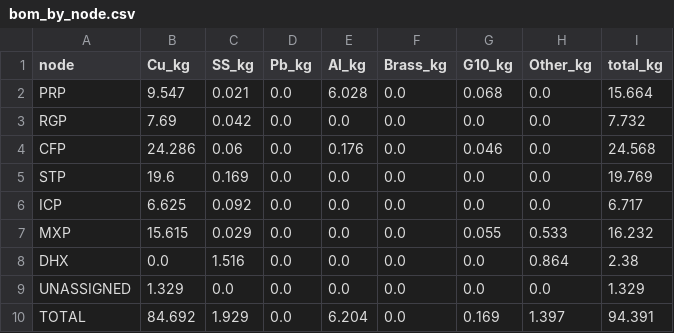
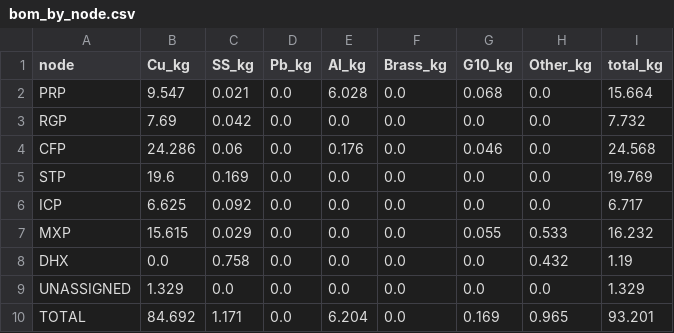
Before and after one commit to epierce-maybell/pulse-tube-cooldown, a CSV file: data/sn09/bom_by_node.csv, drawn as a sheet.

```diff
--- a/data/sn09/bom_by_node.csv
+++ b/data/sn09/bom_by_node.csv
@@ -7,4 +7,4 @@ ICP,6.625,0.092,0.0,0.0,0.0,0.0,0.0,6.717
 MXP,15.615,0.029,0.0,0.0,0.0,0.055,0.533,16.232
-DHX,0.0,1.516,0.0,0.0,0.0,0.0,0.864,2.38
+DHX,0.0,0.758,0.0,0.0,0.0,0.0,0.432,1.19
 UNASSIGNED,1.329,0.0,0.0,0.0,0.0,0.0,0.0,1.329
-TOTAL,84.692,1.929,0.0,6.204,0.0,0.169,1.397,94.391
+TOTAL,84.692,1.171,0.0,6.204,0.0,0.169,0.965,93.201
```
Also changed, not shown: data/sn09/bom_line_assignments.csv, data/sn09/pulse_tube/geometry.csv, 9 other files.
